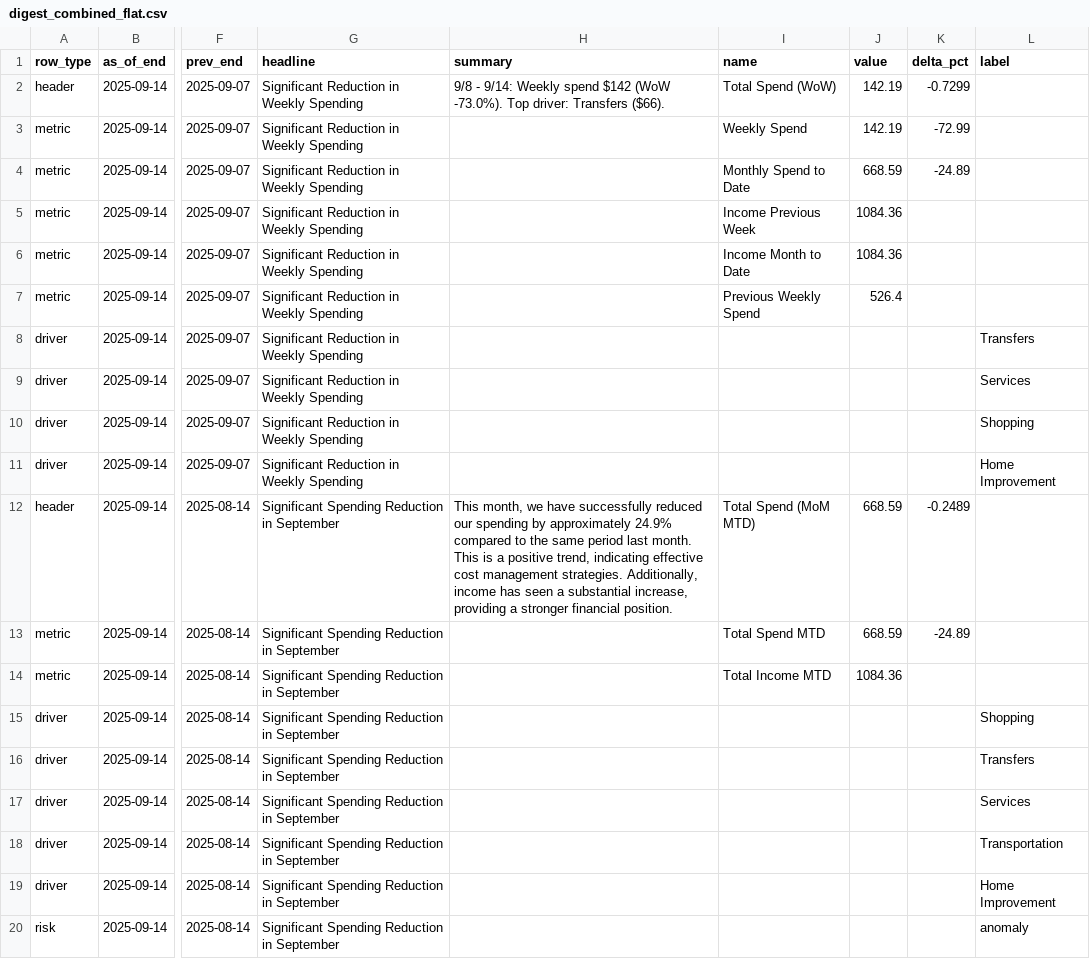
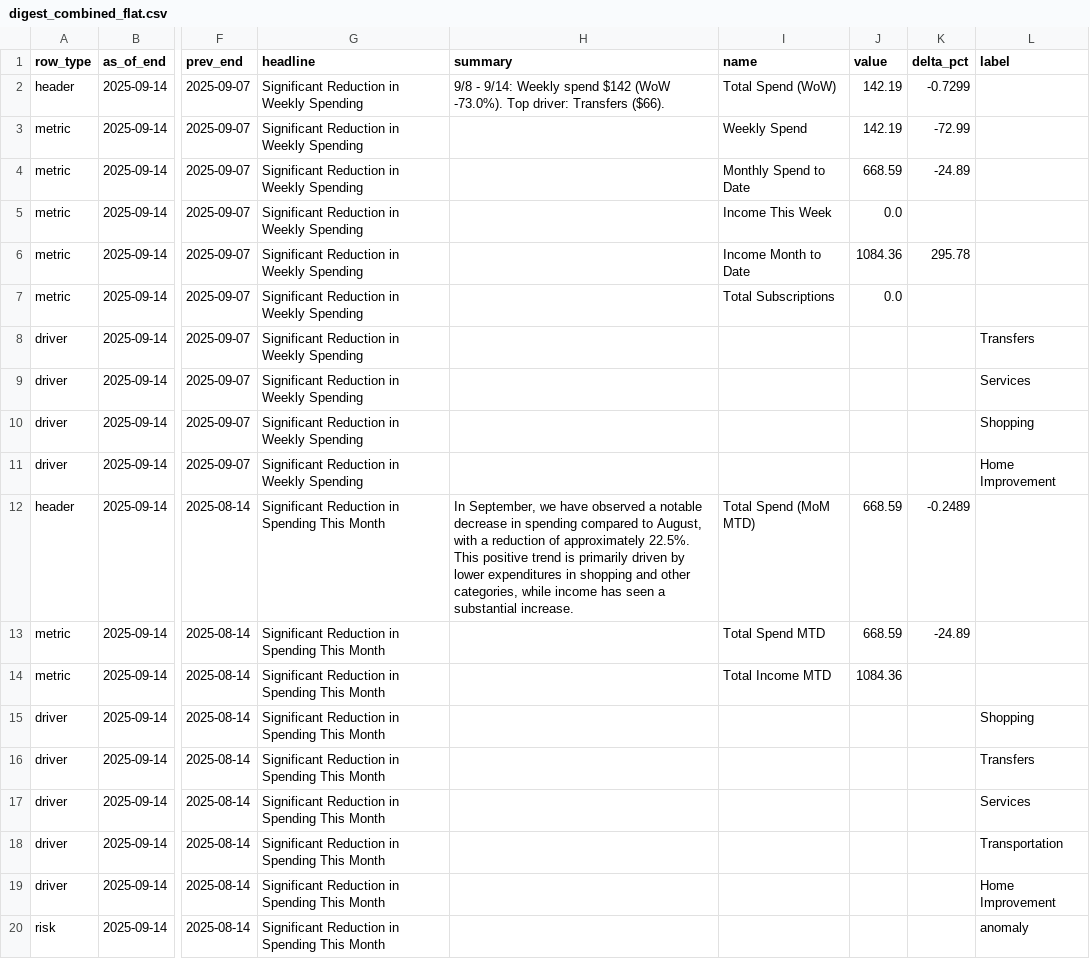
Before and after one commit to KoiseU/spending-dashboard, a CSV file: data/processed/insights/digest_combined_flat.csv, drawn as a sheet; only a part is shown, gaps mark what is left out; the diff names each change by its address in the sheet, - before the commit and + after, or states it on an @@ line.

```diff
--- a/data/processed/insights/digest_combined_flat.csv
+++ b/data/processed/insights/digest_combined_flat.csv
-I5 (name): Income Previous Week
+I5 (name): Income This Week
-J5 (value): 1084.36
+J5 (value): 0.0
-K6 (delta_pct): (empty)
+K6 (delta_pct): 295.78
-I7 (name): Previous Weekly Spend
+I7 (name): Total Subscriptions
-J7 (value): 526.4
+J7 (value): 0.0
-G12:G20 (headline): Significant Spending Reduction in September
+G12:G20 (headline): Significant Reduction in Spending This Month
-H12 (summary): This month, we have successfully reduced our spending by approximately 24.9% compared to the same period last month. This is a positive trend, indicating effective cost management strategies. Additionally, income has seen a substantial increase, providing a stronger financial position.
+H12 (summary): In September, we have observed a notable decrease in spending compared to August, with a reduction of approximately 22.5%. This positive trend is primarily driven by lower expenditures in shopping and other categories, while income has seen a substantial increase.
```
Also changed, not shown: data/processed/insights/digest_latest_flat.csv, data/processed/insights/digest_mom_flat.csv, 13 other files.
